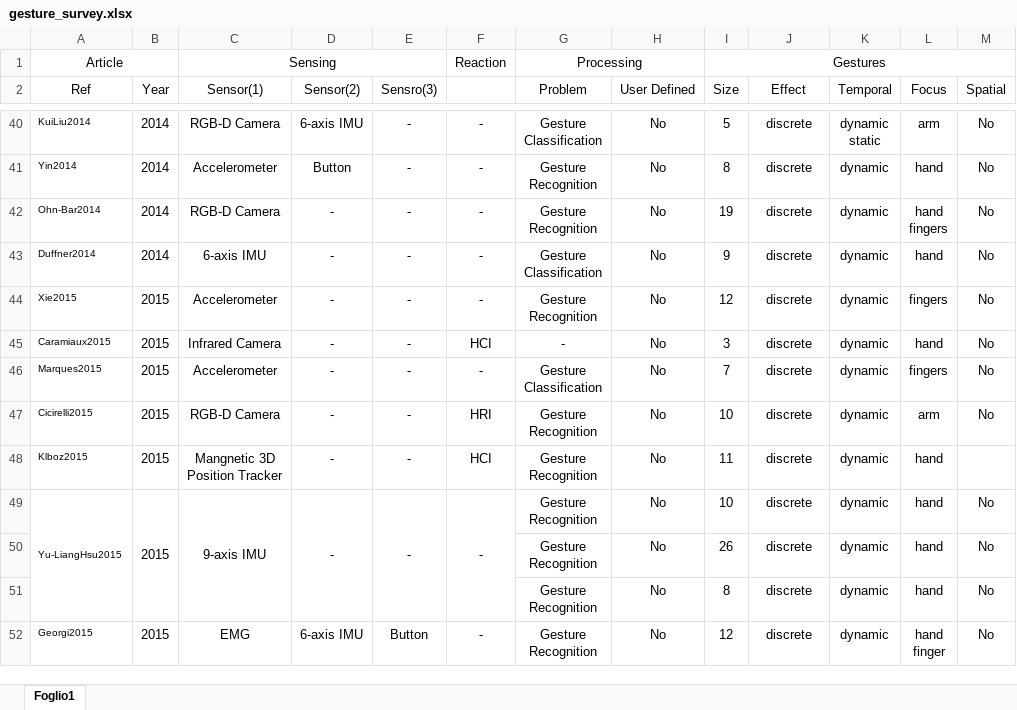
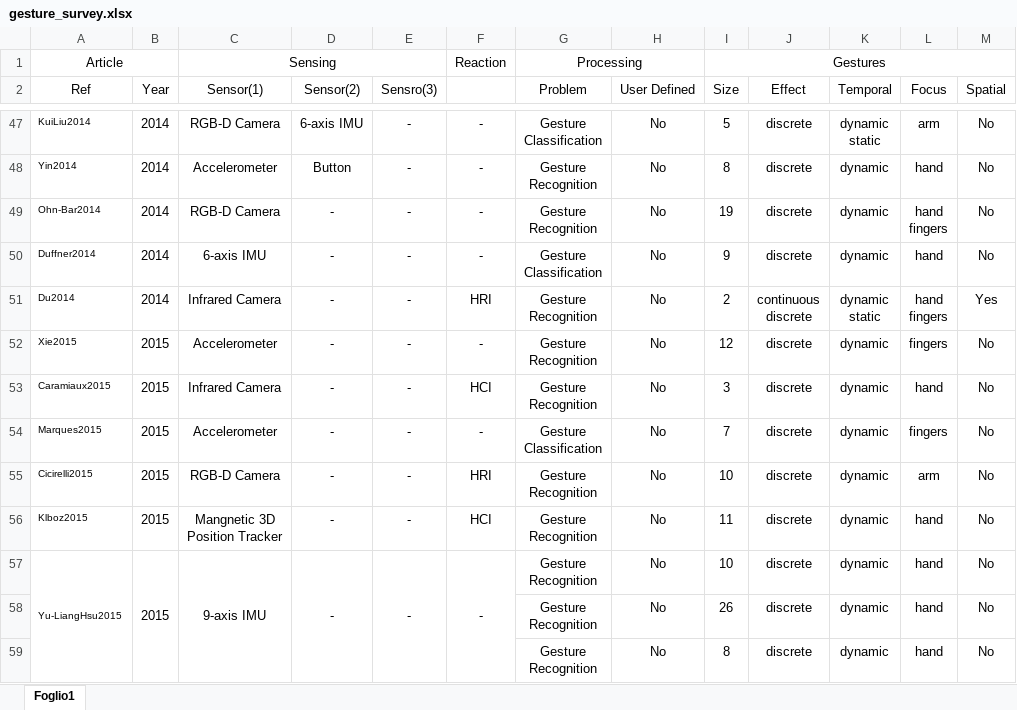
Before and after one commit to ACarfi/GesturalInteractionSurvey, an Excel workbook: gesture_survey.xlsx, sheet Foglio1, drawn as a sheet; only a part is shown, gaps mark what is left out; the shorter side is filled out with more unchanged rows; values as stored, in another font and other column widths than the file's, no borders; addresses are those after the commit; ↵ is a line break in a cell; the diff covers the shown part only; the diff names each change by its address in the sheet, - before the commit and + after, or states it on an @@ line.

```diff
--- a/gesture_survey.xlsx (sheet Foglio1)
+++ b/gesture_survey.xlsx (sheet Foglio1)
+row 51: Du2014 | 2014 | Infrared Camera | - | - | HRI | Gesture ↵ Recognition | No | 2 | continuous ↵ discrete | dynamic ↵ static | hand ↵ fingers | Yes
-G53 (Problem): -
+G53 (Problem): Gesture ↵ Recognition
-M56 (Spatial): (empty)
+M56 (Spatial): No
```
Also changed, not shown: 11 added rows and 2 edited cells elsewhere in this sheet, 3 other files.
